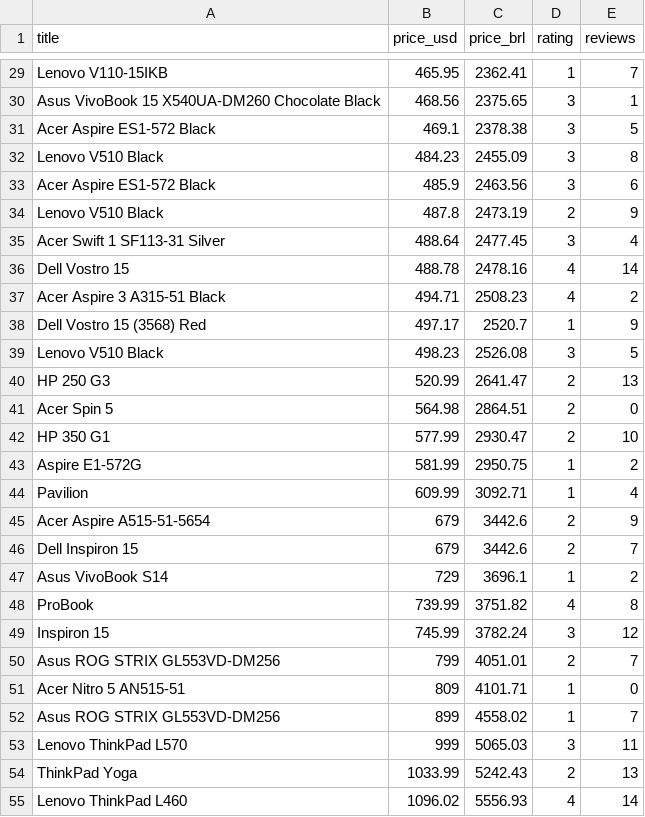
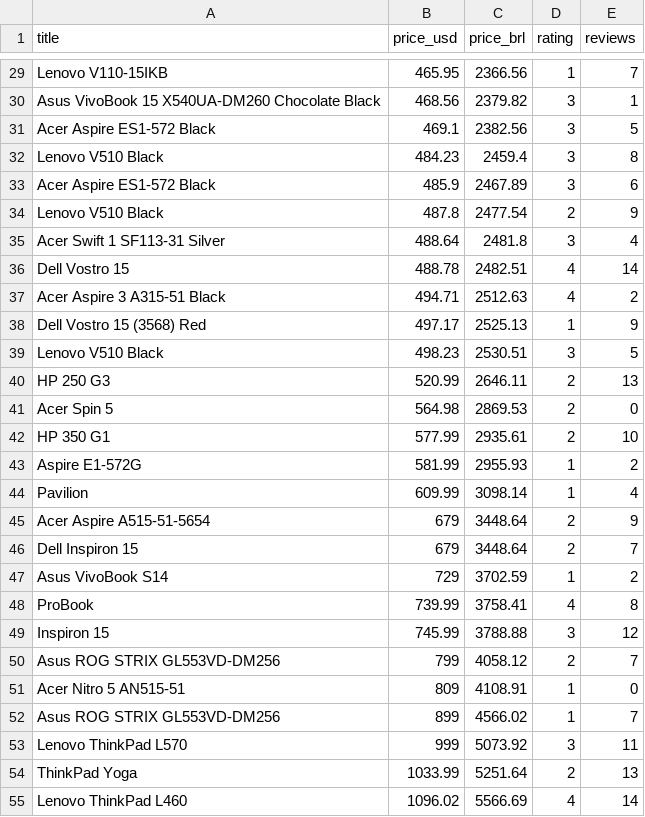
Before and after one commit to LauraSchmokel/Product-Price-Pipeline, a CSV file: products.csv, drawn as a sheet; only a part is shown, gaps mark what is left out; the diff covers the shown part only; the diff names each change by its address in the sheet, - before the commit and + after, or states it on an @@ line.

```diff
--- a/products.csv
+++ b/products.csv
-C29 (price_brl): 2362.41
+C29 (price_brl): 2366.56
-C30 (price_brl): 2375.65
+C30 (price_brl): 2379.82
-C31 (price_brl): 2378.38
+C31 (price_brl): 2382.56
-C32 (price_brl): 2455.09
+C32 (price_brl): 2459.4
-C33 (price_brl): 2463.56
+C33 (price_brl): 2467.89
-C34 (price_brl): 2473.19
+C34 (price_brl): 2477.54
-C35 (price_brl): 2477.45
+C35 (price_brl): 2481.8
-C36 (price_brl): 2478.16
+C36 (price_brl): 2482.51
-C37 (price_brl): 2508.23
+C37 (price_brl): 2512.63
-C38 (price_brl): 2520.7
+C38 (price_brl): 2525.13
-C39 (price_brl): 2526.08
+C39 (price_brl): 2530.51
-C40 (price_brl): 2641.47
+C40 (price_brl): 2646.11
-C41 (price_brl): 2864.51
+C41 (price_brl): 2869.53
-C42 (price_brl): 2930.47
+C42 (price_brl): 2935.61
-C43 (price_brl): 2950.75
+C43 (price_brl): 2955.93
-C44 (price_brl): 3092.71
+C44 (price_brl): 3098.14
-C45:C46 (price_brl): 3442.6
+C45:C46 (price_brl): 3448.64
-C47 (price_brl): 3696.1
+C47 (price_brl): 3702.59
-C48 (price_brl): 3751.82
+C48 (price_brl): 3758.41
-C49 (price_brl): 3782.24
+C49 (price_brl): 3788.88
-C50 (price_brl): 4051.01
+C50 (price_brl): 4058.12
-C51 (price_brl): 4101.71
+C51 (price_brl): 4108.91
-C52 (price_brl): 4558.02
+C52 (price_brl): 4566.02
-C53 (price_brl): 5065.03
+C53 (price_brl): 5073.92
-C54 (price_brl): 5242.43
+C54 (price_brl): 5251.64
-C55 (price_brl): 5556.93
+C55 (price_brl): 5566.69
```
Also changed, not shown: 90 edited cells elsewhere in this file, 3 other files.
